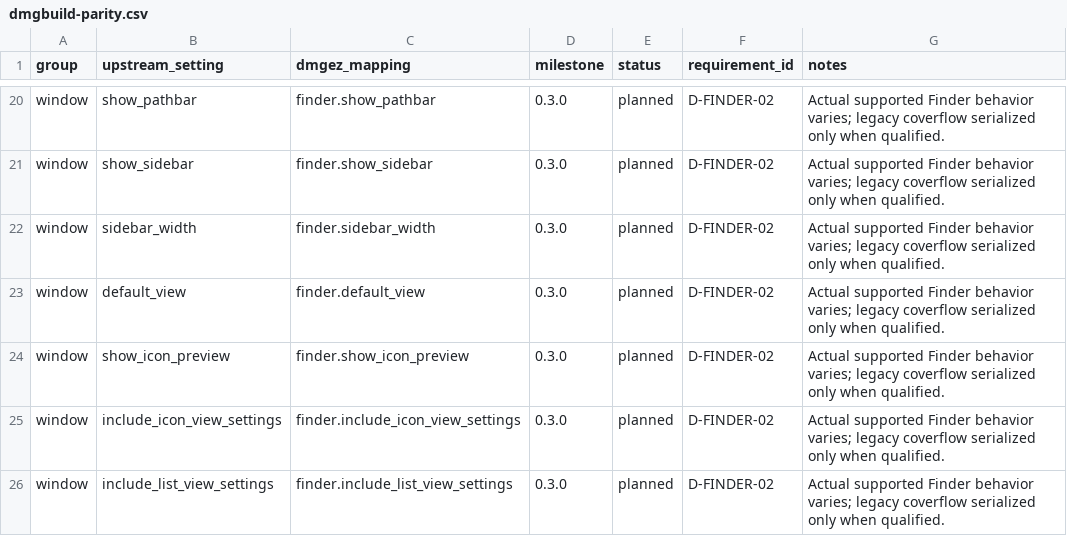
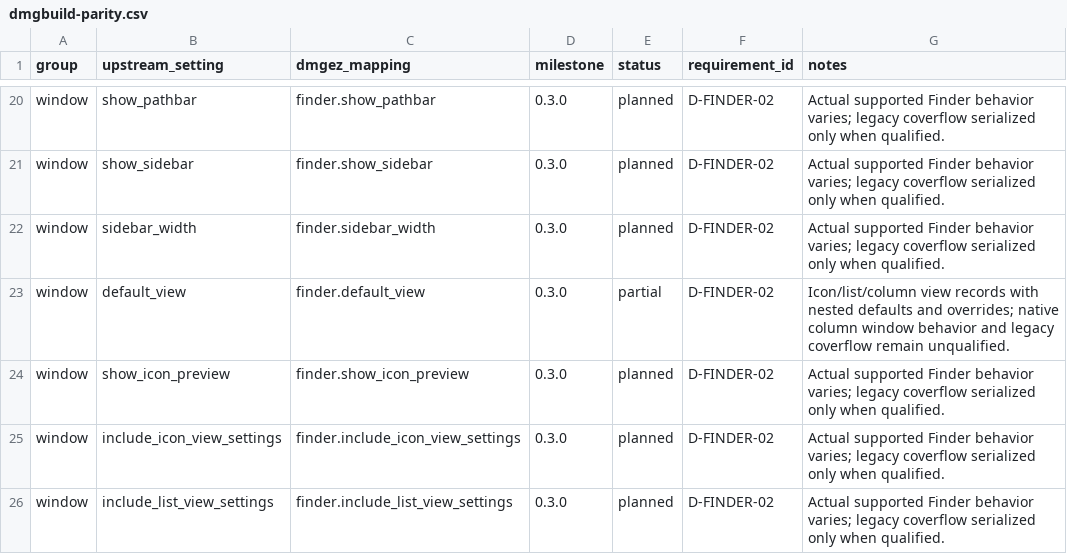
Before and after one commit to pomologie/dmgez, a CSV file: docs/reference/dmgbuild-parity.csv, drawn as a sheet; only a part is shown, gaps mark what is left out.

Commit message:
test(finder): qualify column view records on mounted images

```diff
--- a/docs/reference/dmgbuild-parity.csv
+++ b/docs/reference/dmgbuild-parity.csv
@@ -22,3 +22,3 @@ window,show_sidebar,finder.show_sidebar,0.3.0,planned,D-FINDER-02,Actual support
 window,sidebar_width,finder.sidebar_width,0.3.0,planned,D-FINDER-02,Actual supported Finder behavior varies; legacy coverflow serialized only when qualified.
-window,default_view,finder.default_view,0.3.0,planned,D-FINDER-02,Actual supported Finder behavior varies; legacy coverflow serialized only when qualified.
+window,default_view,finder.default_view,0.3.0,partial,D-FINDER-02,Icon/list/column view records with nested defaults and overrides; native column window behavior and legacy coverflow remain unqualified.
 window,show_icon_preview,finder.show_icon_preview,0.3.0,planned,D-FINDER-02,Actual supported Finder behavior varies; legacy coverflow serialized only when qualified.
```
Also changed, not shown: 8 other files.
